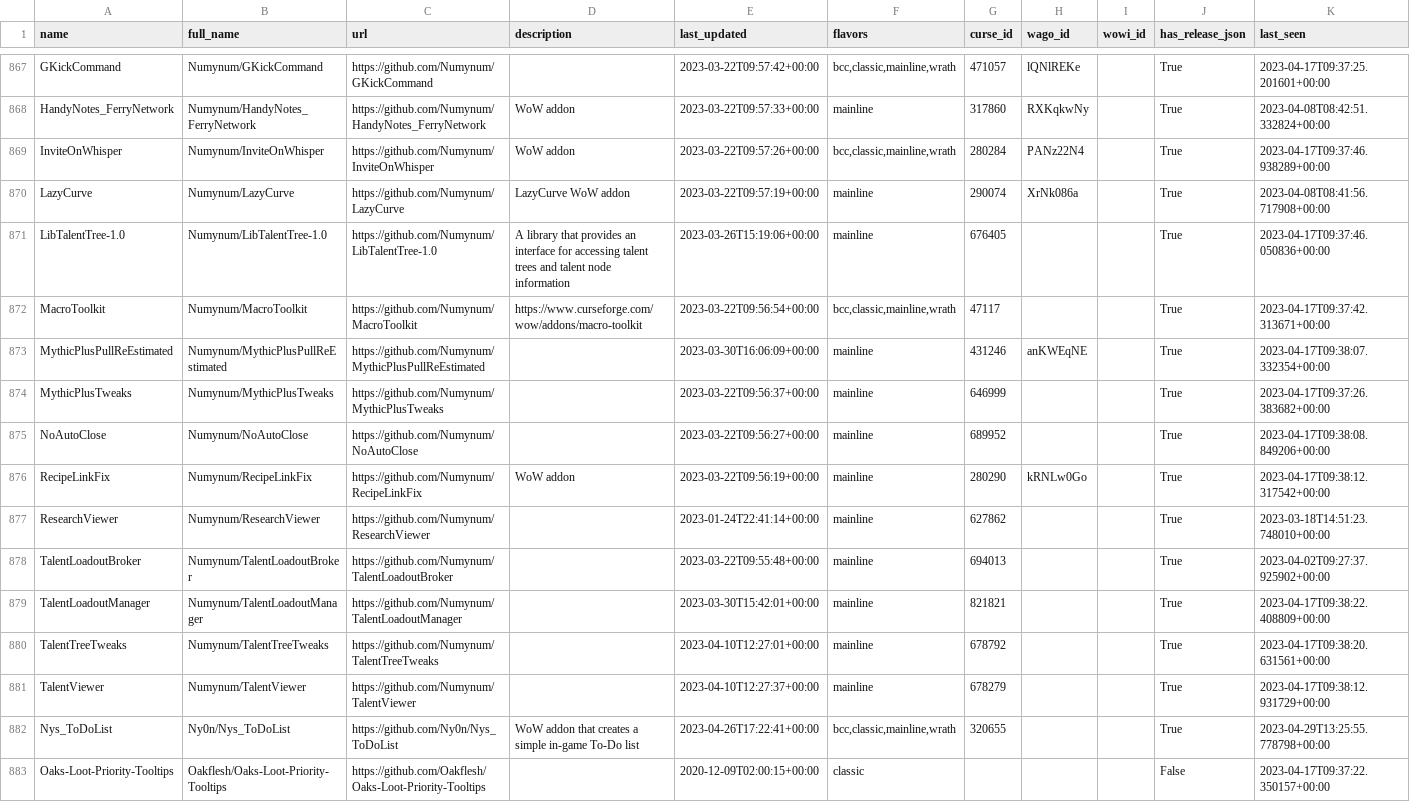
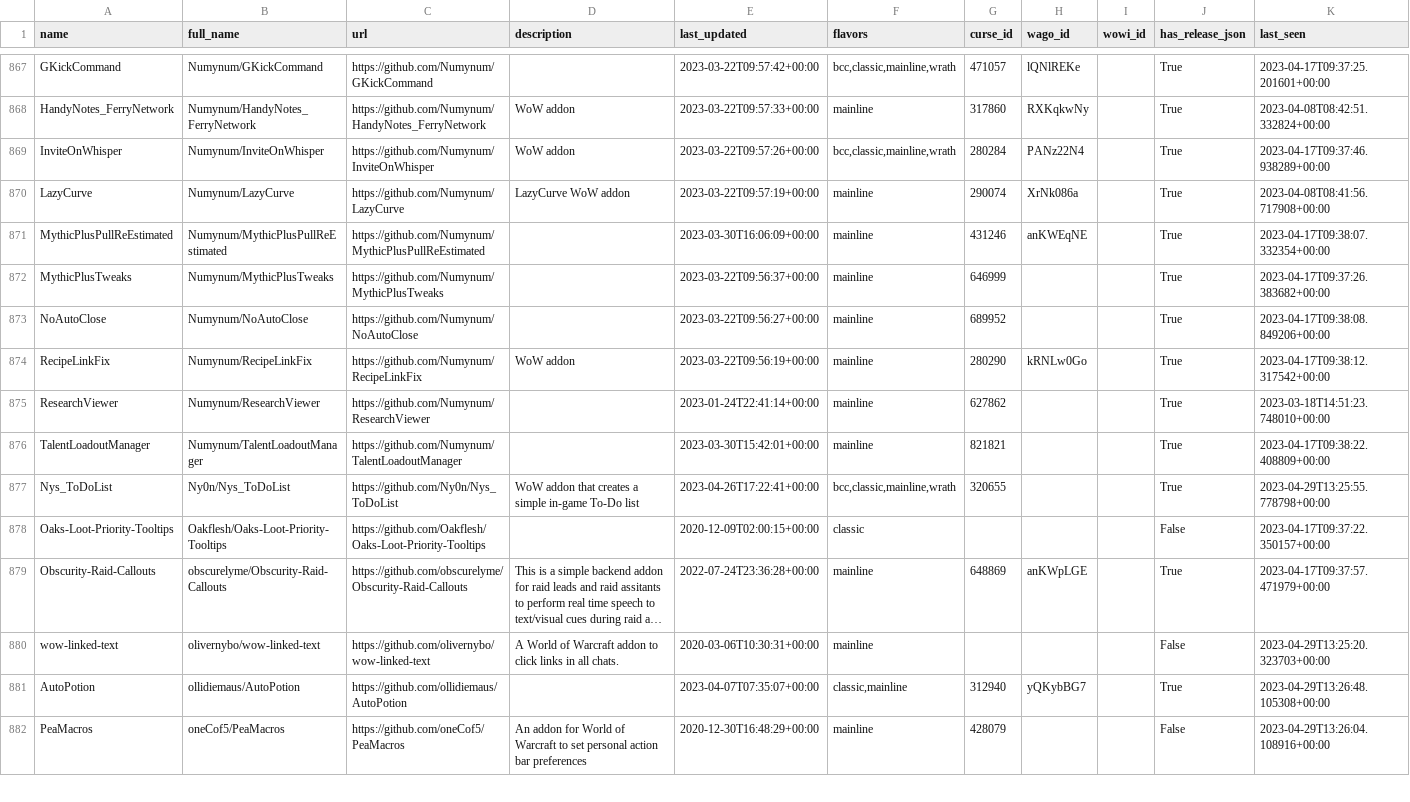
Before and after one commit to layday/github-wow-addon-catalogue, a CSV file: addons.csv, drawn as a sheet; only a part is shown, gaps mark what is left out; the shorter side is filled out with more unchanged rows; long unchanged cells end in …; the diff names each change by its address in the sheet, - before the commit and + after, or states it on an @@ line.

Commit message:
Remove duplicates

```diff
--- a/addons.csv
+++ b/addons.csv
-row 871: LibTalentTree-1.0 | Numynum/LibTalentTree-1.0 | https://github.com/Numynum/LibTalentTree-1.0 | A library that provides an interface for accessing talent trees and talent node information | 2023-03-26T15:19:06+00:00 | mainline | 676405 |  |  | True | 2023-04-17T09:37:46.050836+00:00
-row 872: MacroToolkit | Numynum/MacroToolkit | https://github.com/Numynum/MacroToolkit | https://www.curseforge.com/wow/addons/macro-toolkit | 2023-03-22T09:56:54+00:00 | bcc,classic,mainline,wrath | 47117 |  |  | True | 2023-04-17T09:37:42.313671+00:00
-row 878: TalentLoadoutBroker | Numynum/TalentLoadoutBroker | https://github.com/Numynum/TalentLoadoutBroker |  | 2023-03-22T09:55:48+00:00 | mainline | 694013 |  |  | True | 2023-04-02T09:27:37.925902+00:00
-row 880: TalentTreeTweaks | Numynum/TalentTreeTweaks | https://github.com/Numynum/TalentTreeTweaks |  | 2023-04-10T12:27:01+00:00 | mainline | 678792 |  |  | True | 2023-04-17T09:38:20.631561+00:00
-row 881: TalentViewer | Numynum/TalentViewer | https://github.com/Numynum/TalentViewer |  | 2023-04-10T12:27:37+00:00 | mainline | 678279 |  |  | True | 2023-04-17T09:38:12.931729+00:00
```
